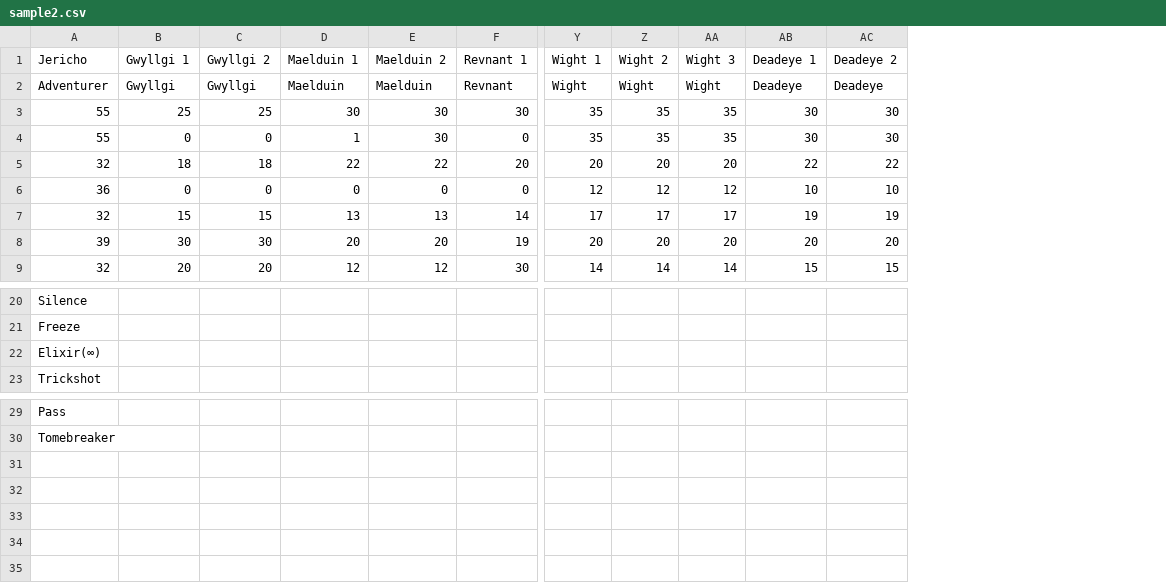
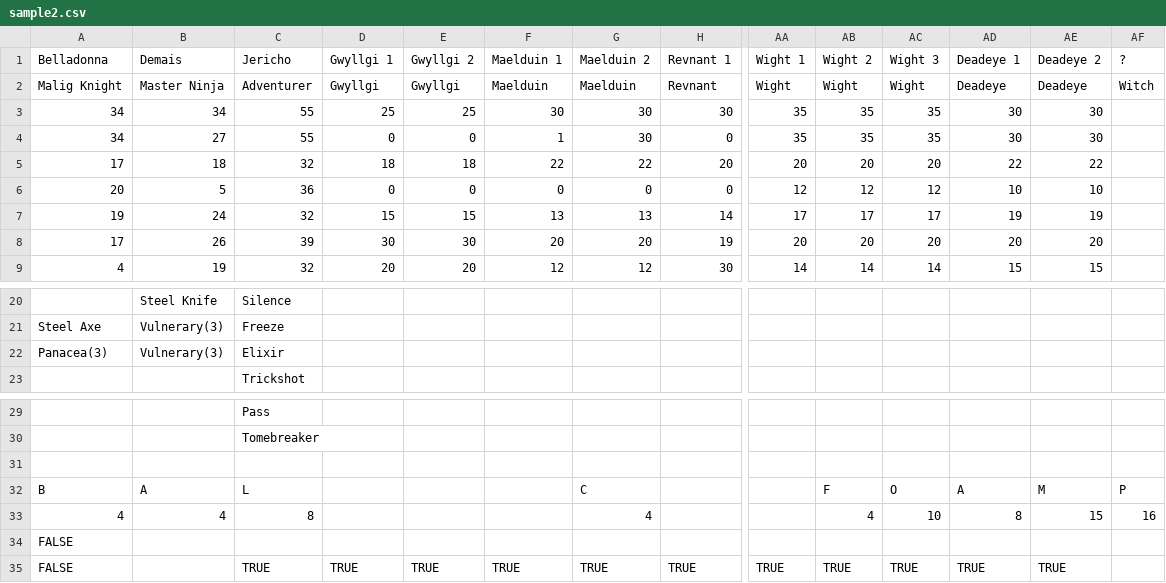
Before and after one commit to NovikovPrinciple/RE, a CSV file: static/sample2.csv, drawn as a sheet; only a part is shown, gaps mark what is left out; addresses are those after the commit; rows hold the shown columns only; the diff names each change by its address in the sheet, - before the commit and + after, or states it on an @@ line.

```diff
--- a/static/sample2.csv
+++ b/static/sample2.csv
+column A (Belladonna), rows 2-9: Malig Knight | 34 | 34 | 17 | 20 | 19 | 17 | 4; rows 21-22: Steel Axe | Panacea(3)
+column B (Demais), rows 2-9: Master Ninja | 34 | 27 | 18 | 5 | 24 | 26 | 19; rows 20-22: Steel Knife | Vulnerary(3) | Vulnerary(3)
+column AF (?), row 2: Witch
-C22 (Jericho): Elixir(∞)
+C22 (Jericho): Elixir
+row 31: (empty)
+row 32: B | A | L |  |  |  | C |  |  | F | O | A | M | P
+row 33: 4 | 4 | 8 |  |  |  | 4 |  |  | 4 | 10 | 8 | 15 | 16
+row 34: FALSE
+row 35: FALSE |  | TRUE | TRUE | TRUE | TRUE | TRUE | TRUE | TRUE | TRUE | TRUE | TRUE | TRUE
```
Also changed, not shown: static/sample.csv, 15 other files.
